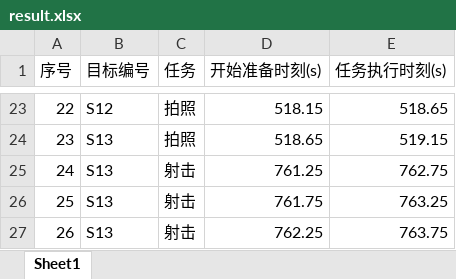
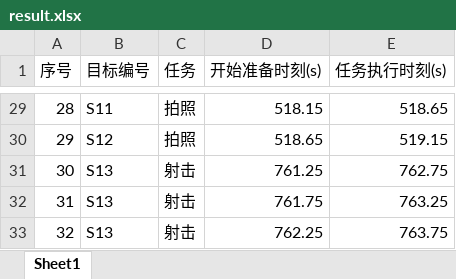
Before and after one commit to Han-B1ng/FusionLocRobotProject, an Excel workbook: output/result.xlsx, sheet Sheet1, drawn as a sheet; only a part is shown, gaps mark what is left out; values as stored, in another font and other column widths than the file's, no borders; addresses are those after the commit; the diff covers the shown part only; the diff names each change by its address in the sheet, - before the commit and + after, or states it on an @@ line.

```diff
--- a/output/result.xlsx (sheet Sheet1)
+++ b/output/result.xlsx (sheet Sheet1)
@@ column A (序号) renumbered from row 18 down @@
-B29 (目标编号): S12
+B29 (目标编号): S11
-B30 (目标编号): S13
+B30 (目标编号): S12
```
Also changed, not shown: 6 added rows and 18 edited cells elsewhere in this sheet, output/Problem1_10Hz.xlsx, output/Problem2_10Hz.xlsx, 42 other files.
